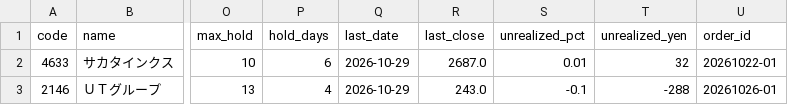
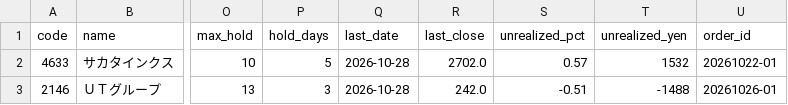
Before and after one commit to hiratora/stock-analysis, a CSV file: paper/positions.csv, drawn as a sheet; only a part is shown, gaps mark what is left out; the diff names each change by its address in the sheet, - before the commit and + after, or states it on an @@ line.

```diff
--- a/paper/positions.csv
+++ b/paper/positions.csv
-P2 (hold_days): 6
+P2 (hold_days): 5
-Q2:Q3 (last_date): 2026-10-29
+Q2:Q3 (last_date): 2026-10-28
-R2 (last_close): 2687.0
+R2 (last_close): 2702.0
-S2 (unrealized_pct): 0.01
+S2 (unrealized_pct): 0.57
-T2 (unrealized_yen): 32
+T2 (unrealized_yen): 1532
-P3 (hold_days): 4
+P3 (hold_days): 3
-R3 (last_close): 243.0
+R3 (last_close): 242.0
-S3 (unrealized_pct): -0.1
+S3 (unrealized_pct): -0.51
-T3 (unrealized_yen): -288
+T3 (unrealized_yen): -1488
```
Also changed, not shown: outputs/2026-10-28/ichimoku.csv, outputs/2026-10-28/screen.csv, 8 other files.
